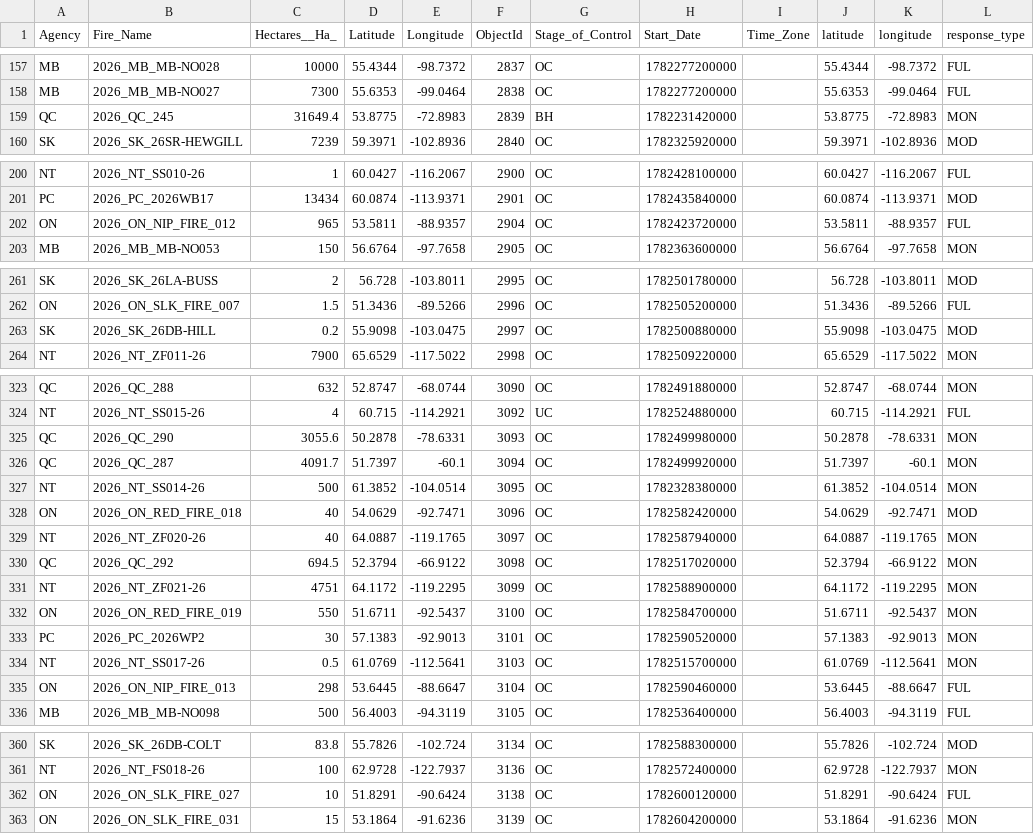
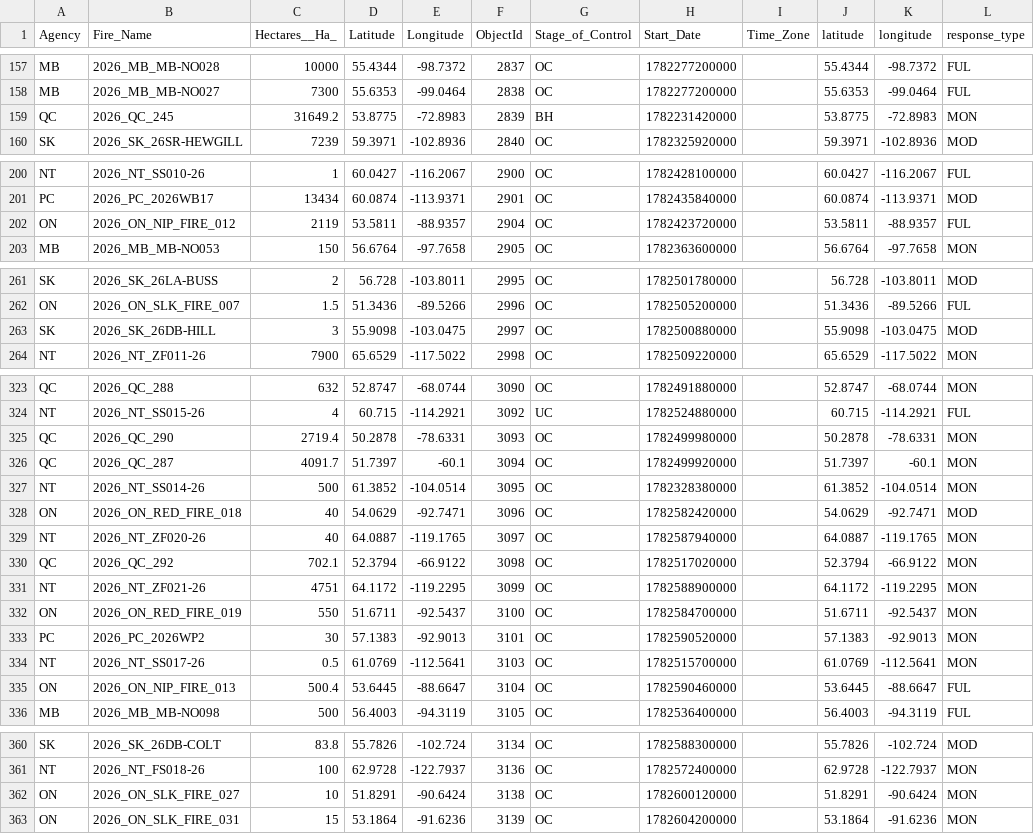
Before and after one commit to romith05/wildfire-dashboard-public, a CSV file: public_dashboard_bundle/data/active_fires.csv, drawn as a sheet; only a part is shown, gaps mark what is left out; the diff covers the shown part only.

Commit message:
Update public dashboard bundle live_weather_province_current_20260704_001701 20260704T034803Z

```diff
--- a/public_dashboard_bundle/data/active_fires.csv
+++ b/public_dashboard_bundle/data/active_fires.csv
@@ -158,3 +158,3 @@ MB,2026_MB_MB-NO028,10000,55.4344,-98.7372,2837,OC,1782277200000,,55.4344,-98.73
 MB,2026_MB_MB-NO027,7300,55.6353,-99.0464,2838,OC,1782277200000,,55.6353,-99.0464,FUL
-QC,2026_QC_245,31649.4,53.8775,-72.8983,2839,BH,1782231420000,,53.8775,-72.8983,MON
+QC,2026_QC_245,31649.2,53.8775,-72.8983,2839,BH,1782231420000,,53.8775,-72.8983,MON
 SK,2026_SK_26SR-HEWGILL,7239,59.3971,-102.8936,2840,OC,1782325920000,,59.3971,-102.8936,MOD
@@ -201,3 +201,3 @@ NT,2026_NT_SS010-26,1,60.0427,-116.2067,2900,OC,1782428100000,,60.0427,-116.2067
 PC,2026_PC_2026WB17,13434,60.0874,-113.9371,2901,OC,1782435840000,,60.0874,-113.9371,MOD
-ON,2026_ON_NIP_FIRE_012,965,53.5811,-88.9357,2904,OC,1782423720000,,53.5811,-88.9357,FUL
+ON,2026_ON_NIP_FIRE_012,2119,53.5811,-88.9357,2904,OC,1782423720000,,53.5811,-88.9357,FUL
 MB,2026_MB_MB-NO053,150,56.6764,-97.7658,2905,OC,1782363600000,,56.6764,-97.7658,MON
@@ -262,3 +262,3 @@ SK,2026_SK_26LA-BUSS,2,56.728,-103.8011,2995,OC,1782501780000,,56.728,-103.8011,
 ON,2026_ON_SLK_FIRE_007,1.5,51.3436,-89.5266,2996,OC,1782505200000,,51.3436,-89.5266,FUL
-SK,2026_SK_26DB-HILL,0.2,55.9098,-103.0475,2997,OC,1782500880000,,55.9098,-103.0475,MOD
+SK,2026_SK_26DB-HILL,3,55.9098,-103.0475,2997,OC,1782500880000,,55.9098,-103.0475,MOD
 NT,2026_NT_ZF011-26,7900,65.6529,-117.5022,2998,OC,1782509220000,,65.6529,-117.5022,MON
@@ -324,3 +324,3 @@ QC,2026_QC_288,632,52.8747,-68.0744,3090,OC,1782491880000,,52.8747,-68.0744,MON
 NT,2026_NT_SS015-26,4,60.715,-114.2921,3092,UC,1782524880000,,60.715,-114.2921,FUL
-QC,2026_QC_290,3055.6,50.2878,-78.6331,3093,OC,1782499980000,,50.2878,-78.6331,MON
+QC,2026_QC_290,2719.4,50.2878,-78.6331,3093,OC,1782499980000,,50.2878,-78.6331,MON
 QC,2026_QC_287,4091.7,51.7397,-60.1,3094,OC,1782499920000,,51.7397,-60.1,MON
@@ -329,3 +329,3 @@ ON,2026_ON_RED_FIRE_018,40,54.0629,-92.7471,3096,OC,1782582420000,,54.0629,-92.7
 NT,2026_NT_ZF020-26,40,64.0887,-119.1765,3097,OC,1782587940000,,64.0887,-119.1765,MON
-QC,2026_QC_292,694.5,52.3794,-66.9122,3098,OC,1782517020000,,52.3794,-66.9122,MON
+QC,2026_QC_292,702.1,52.3794,-66.9122,3098,OC,1782517020000,,52.3794,-66.9122,MON
 NT,2026_NT_ZF021-26,4751,64.1172,-119.2295,3099,OC,1782588900000,,64.1172,-119.2295,MON
@@ -334,3 +334,3 @@ PC,2026_PC_2026WP2,30,57.1383,-92.9013,3101,OC,1782590520000,,57.1383,-92.9013,M
 NT,2026_NT_SS017-26,0.5,61.0769,-112.5641,3103,OC,1782515700000,,61.0769,-112.5641,MON
-ON,2026_ON_NIP_FIRE_013,298,53.6445,-88.6647,3104,OC,1782590460000,,53.6445,-88.6647,FUL
+ON,2026_ON_NIP_FIRE_013,500.4,53.6445,-88.6647,3104,OC,1782590460000,,53.6445,-88.6647,FUL
 MB,2026_MB_MB-NO098,500,56.4003,-94.3119,3105,OC,1782536400000,,56.4003,-94.3119,FUL
@@ -361,3 +361,3 @@ SK,2026_SK_26DB-COLT,83.8,55.7826,-102.724,3134,OC,1782588300000,,55.7826,-102.7
 NT,2026_NT_FS018-26,100,62.9728,-122.7937,3136,OC,1782572400000,,62.9728,-122.7937,MON
-ON,2026_ON_SLK_FIRE_027,10,51.8291,-90.6424,3138,OC,1782600120000,,51.8291,-90.6424,FUL
+ON,2026_ON_SLK_FIRE_027,10,51.8291,-90.6424,3138,OC,1782600120000,,51.8291,-90.6424,MON
 ON,2026_ON_SLK_FIRE_031,15,53.1864,-91.6236,3139,OC,1782604200000,,53.1864,-91.6236,MON
```
Also changed, not shown: 5 added rows, 3 removed rows and 20 edited cells elsewhere in this file, 10 other files.
